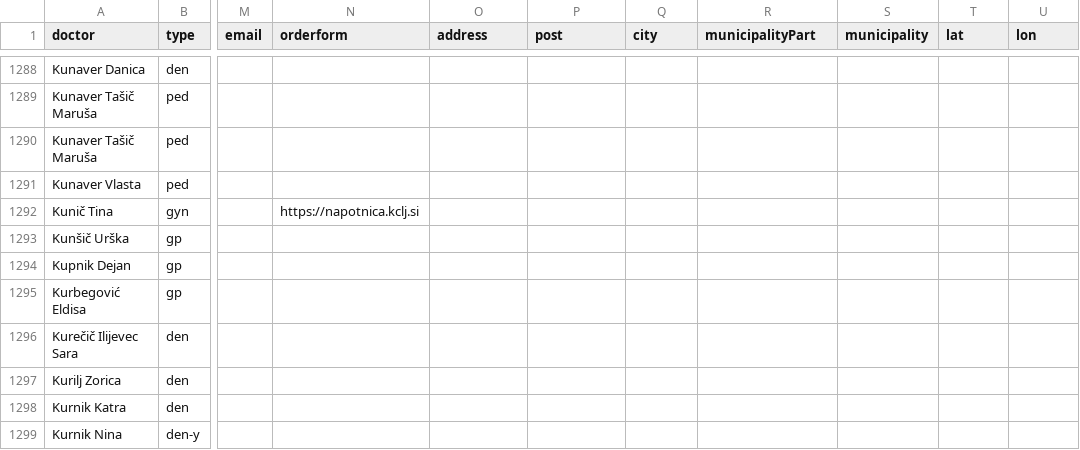
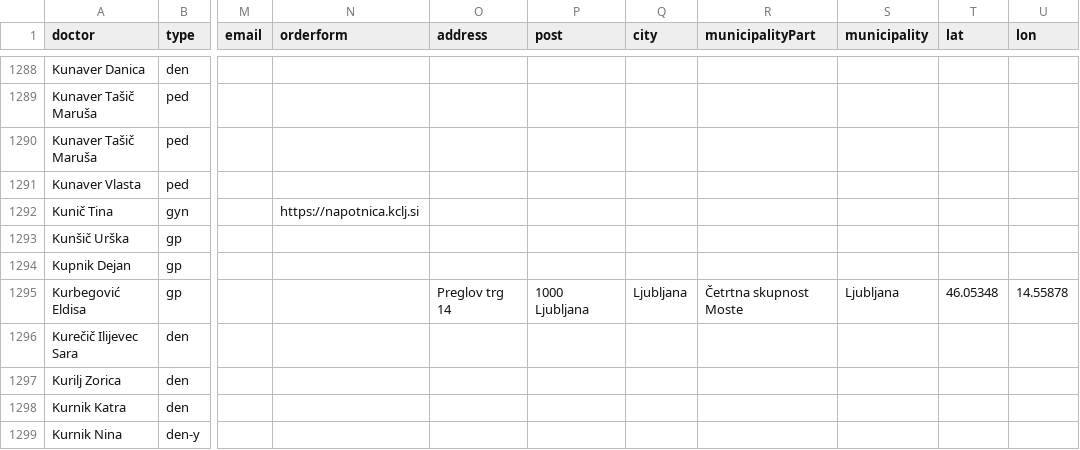
Before and after one commit to sledilnik/zdravniki-data, a CSV file: csv/doctors.csv, drawn as a sheet; only a part is shown, gaps mark what is left out; the diff names each change by its address in the sheet, - before the commit and + after, or states it on an @@ line.

```diff
--- a/csv/doctors.csv
+++ b/csv/doctors.csv
-O1295 (address): (empty)
+O1295 (address): Preglov trg 14
-P1295 (post): (empty)
+P1295 (post): 1000 Ljubljana
-Q1295 (city): (empty)
+Q1295 (city): Ljubljana
-R1295 (municipalityPart): (empty)
+R1295 (municipalityPart): Četrtna skupnost Moste
-S1295 (municipality): (empty)
+S1295 (municipality): Ljubljana
-T1295 (lat): (empty)
+T1295 (lat): 46.05348
-U1295 (lon): (empty)
+U1295 (lon): 14.55878
```
Also changed, not shown: zzzs/institutions-all.csv, 2 other files.
